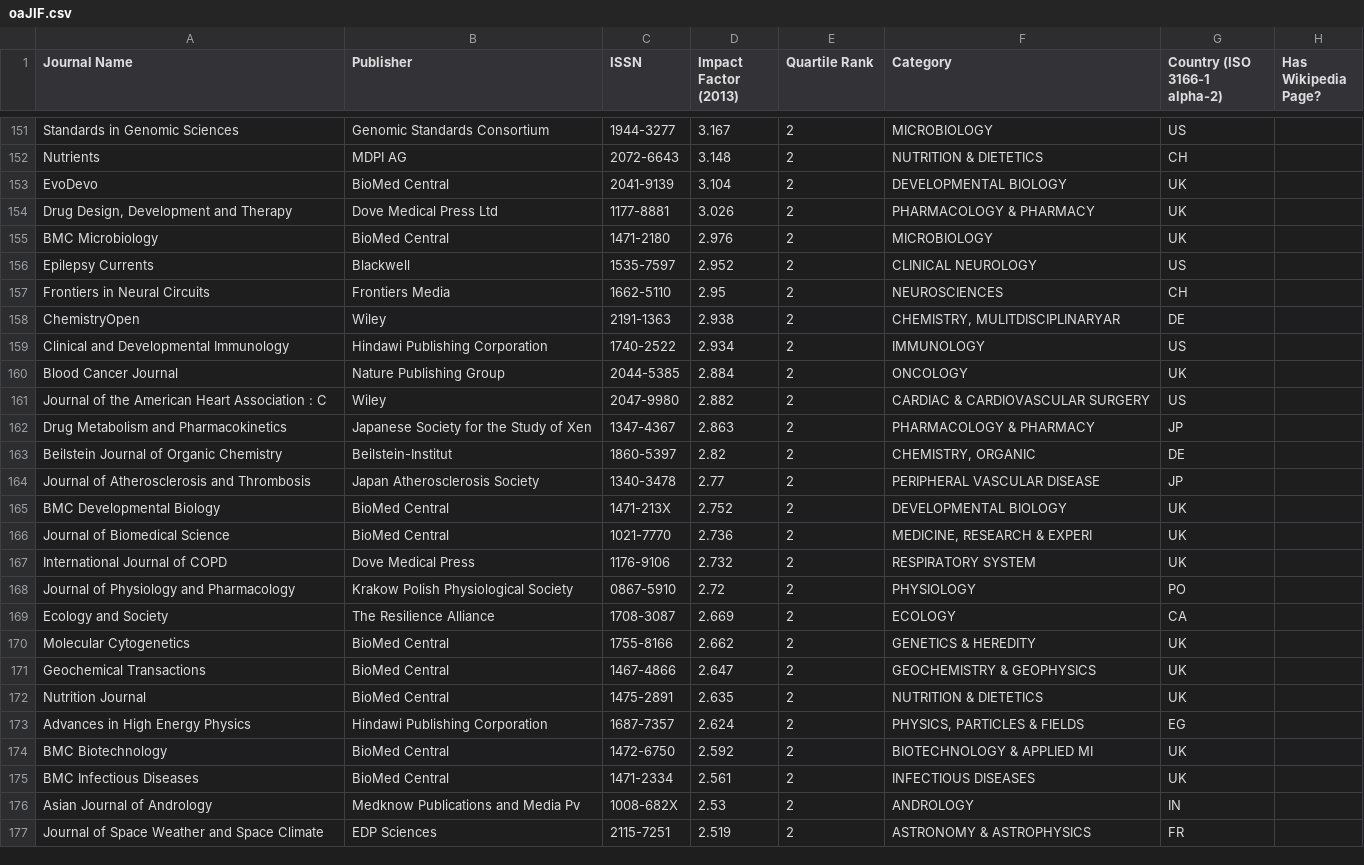
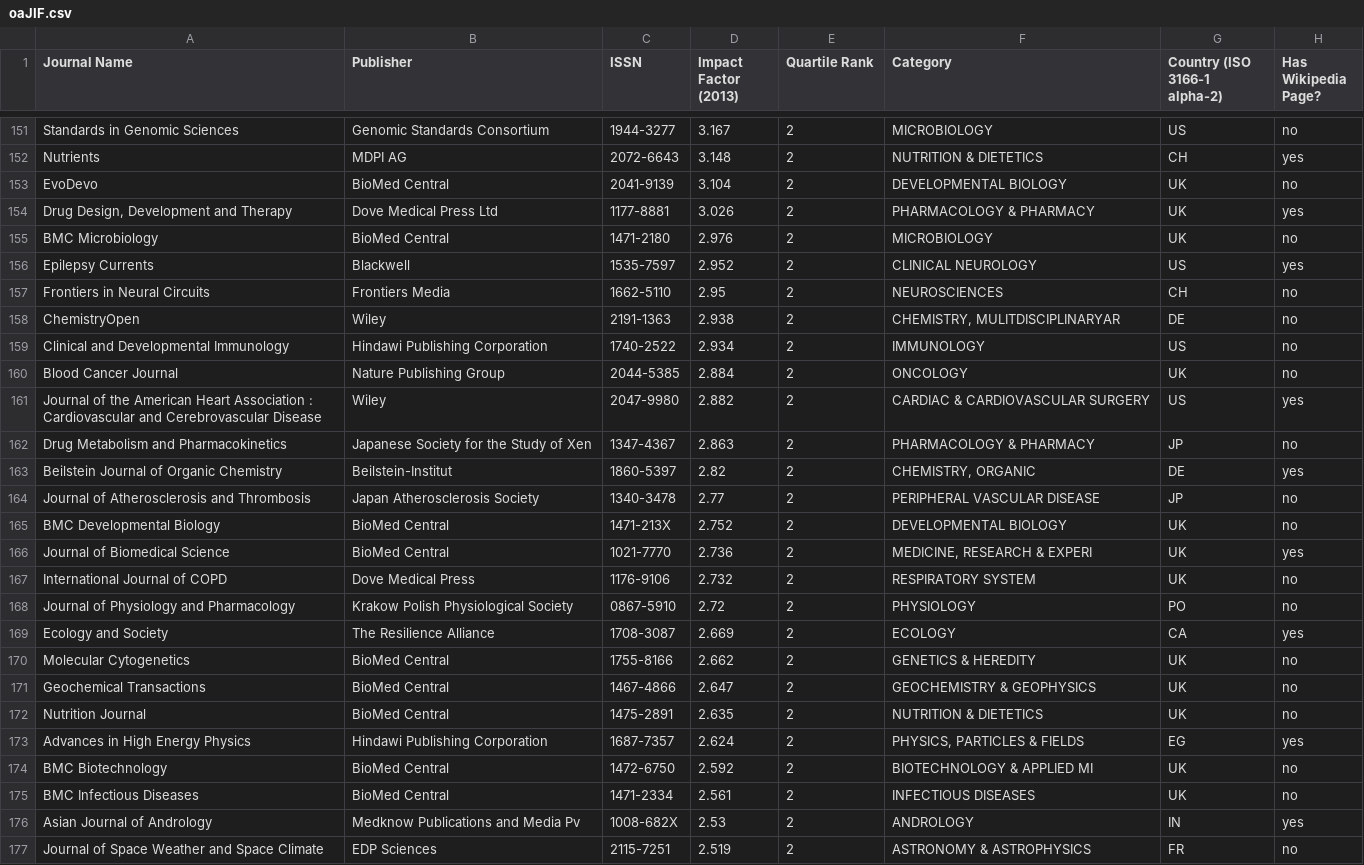
Before and after one commit to rossmounce/OA-Journal-Data, a CSV file: oaJIF.csv, drawn as a sheet; only a part is shown, gaps mark what is left out; the diff covers the shown part only.

```diff
--- a/oaJIF.csv
+++ b/oaJIF.csv
@@ -151,27 +151,27 @@
-"Standards in Genomic Sciences","Genomic Standards Consortium","1944-3277",3.167,2,"MICROBIOLOGY","US",
-"Nutrients","MDPI AG","2072-6643",3.148,2,"NUTRITION & DIETETICS","CH",
-"EvoDevo","BioMed Central","2041-9139",3.104,2,"DEVELOPMENTAL BIOLOGY","UK",
-"Drug Design, Development and Therapy","Dove Medical Press Ltd","1177-8881",3.026,2,"PHARMACOLOGY & PHARMACY","UK",
-"BMC Microbiology","BioMed Central","1471-2180",2.976,2,"MICROBIOLOGY","UK",
-"Epilepsy Currents","Blackwell","1535-7597",2.952,2,"CLINICAL NEUROLOGY","US",
-"Frontiers in Neural Circuits","Frontiers Media","1662-5110",2.95,2,"NEUROSCIENCES","CH",
-"ChemistryOpen","Wiley","2191-1363",2.938,2,"CHEMISTRY, MULITDISCIPLINARYAR","DE",
-"Clinical and Developmental Immunology","Hindawi Publishing Corporation","1740-2522",2.934,2,"IMMUNOLOGY","US",
-"Blood Cancer Journal","Nature Publishing Group","2044-5385",2.884,2,"ONCOLOGY","UK",
-"Journal of the American Heart Association : C","Wiley","2047-9980",2.882,2,"CARDIAC & CARDIOVASCULAR SURGERY","US",
-"Drug Metabolism and Pharmacokinetics","Japanese Society for the Study of Xen","1347-4367",2.863,2,"PHARMACOLOGY & PHARMACY","JP",
-"Beilstein Journal of Organic Chemistry","Beilstein-Institut","1860-5397",2.82,2,"CHEMISTRY, ORGANIC","DE",
-"Journal of Atherosclerosis and Thrombosis","Japan Atherosclerosis Society","1340-3478",2.77,2,"PERIPHERAL VASCULAR DISEASE","JP",
-"BMC Developmental Biology","BioMed Central","1471-213X",2.752,2,"DEVELOPMENTAL BIOLOGY","UK",
-"Journal of Biomedical Science","BioMed Central","1021-7770",2.736,2,"MEDICINE, RESEARCH & EXPERI","UK",
-"International Journal of COPD","Dove Medical Press","1176-9106",2.732,2,"RESPIRATORY SYSTEM","UK",
-"Journal of Physiology and Pharmacology","Krakow Polish Physiological Society","0867-5910",2.72,2,"PHYSIOLOGY","PO",
-"Ecology and Society","The Resilience Alliance","1708-3087",2.669,2,"ECOLOGY","CA",
-"Molecular Cytogenetics","BioMed Central","1755-8166",2.662,2,"GENETICS & HEREDITY","UK",
-"Geochemical Transactions","BioMed Central","1467-4866",2.647,2,"GEOCHEMISTRY & GEOPHYSICS","UK",
-"Nutrition Journal","BioMed Central","1475-2891",2.635,2,"NUTRITION & DIETETICS","UK",
-"Advances in High Energy Physics","Hindawi Publishing Corporation","1687-7357",2.624,2,"PHYSICS, PARTICLES & FIELDS","EG",
-"BMC Biotechnology","BioMed Central","1472-6750",2.592,2,"BIOTECHNOLOGY & APPLIED MI","UK",
-"BMC Infectious Diseases","BioMed Central","1471-2334",2.561,2,"INFECTIOUS DISEASES","UK",
-"Asian Journal of Andrology","Medknow Publications and Media Pv","1008-682X",2.53,2,"ANDROLOGY","IN",
-"Journal of Space Weather and Space Climate","EDP Sciences","2115-7251",2.519,2,"ASTRONOMY & ASTROPHYSICS","FR",
+"Standards in Genomic Sciences","Genomic Standards Consortium","1944-3277",3.167,2,"MICROBIOLOGY","US","no"
+"Nutrients","MDPI AG","2072-6643",3.148,2,"NUTRITION & DIETETICS","CH","yes"
+"EvoDevo","BioMed Central","2041-9139",3.104,2,"DEVELOPMENTAL BIOLOGY","UK","no"
+"Drug Design, Development and Therapy","Dove Medical Press Ltd","1177-8881",3.026,2,"PHARMACOLOGY & PHARMACY","UK","yes"
+"BMC Microbiology","BioMed Central","1471-2180",2.976,2,"MICROBIOLOGY","UK","no"
+"Epilepsy Currents","Blackwell","1535-7597",2.952,2,"CLINICAL NEUROLOGY","US","yes"
+"Frontiers in Neural Circuits","Frontiers Media","1662-5110",2.95,2,"NEUROSCIENCES","CH","no"
+"ChemistryOpen","Wiley","2191-1363",2.938,2,"CHEMISTRY, MULITDISCIPLINARYAR","DE","no"
+"Clinical and Developmental Immunology","Hindawi Publishing Corporation","1740-2522",2.934,2,"IMMUNOLOGY","US","no"
+"Blood Cancer Journal","Nature Publishing Group","2044-5385",2.884,2,"ONCOLOGY","UK","no"
+"Journal of the American Heart Association : Cardiovascular and Cerebrovascular Disease","Wiley","2047-9980",2.882,2,"CARDIAC & CARDIOVASCULAR SURGERY","US","yes"
+"Drug Metabolism and Pharmacokinetics","Japanese Society for the Study of Xen","1347-4367",2.863,2,"PHARMACOLOGY & PHARMACY","JP","no"
+"Beilstein Journal of Organic Chemistry","Beilstein-Institut","1860-5397",2.82,2,"CHEMISTRY, ORGANIC","DE","yes"
+"Journal of Atherosclerosis and Thrombosis","Japan Atherosclerosis Society","1340-3478",2.77,2,"PERIPHERAL VASCULAR DISEASE","JP","no"
+"BMC Developmental Biology","BioMed Central","1471-213X",2.752,2,"DEVELOPMENTAL BIOLOGY","UK","no"
+"Journal of Biomedical Science","BioMed Central","1021-7770",2.736,2,"MEDICINE, RESEARCH & EXPERI","UK","yes"
+"International Journal of COPD","Dove Medical Press","1176-9106",2.732,2,"RESPIRATORY SYSTEM","UK","no"
+"Journal of Physiology and Pharmacology","Krakow Polish Physiological Society","0867-5910",2.72,2,"PHYSIOLOGY","PO","no"
+"Ecology and Society","The Resilience Alliance","1708-3087",2.669,2,"ECOLOGY","CA","yes"
+"Molecular Cytogenetics","BioMed Central","1755-8166",2.662,2,"GENETICS & HEREDITY","UK","no"
+"Geochemical Transactions","BioMed Central","1467-4866",2.647,2,"GEOCHEMISTRY & GEOPHYSICS","UK","no"
+"Nutrition Journal","BioMed Central","1475-2891",2.635,2,"NUTRITION & DIETETICS","UK","no"
+"Advances in High Energy Physics","Hindawi Publishing Corporation","1687-7357",2.624,2,"PHYSICS, PARTICLES & FIELDS","EG","yes"
+"BMC Biotechnology","BioMed Central","1472-6750",2.592,2,"BIOTECHNOLOGY & APPLIED MI","UK","no"
+"BMC Infectious Diseases","BioMed Central","1471-2334",2.561,2,"INFECTIOUS DISEASES","UK","no"
+"Asian Journal of Andrology","Medknow Publications and Media Pv","1008-682X",2.53,2,"ANDROLOGY","IN","yes"
+"Journal of Space Weather and Space Climate","EDP Sciences","2115-7251",2.519,2,"ASTRONOMY & ASTROPHYSICS","FR","no"
```
Also changed, not shown: 121 edited cells elsewhere in this file.
